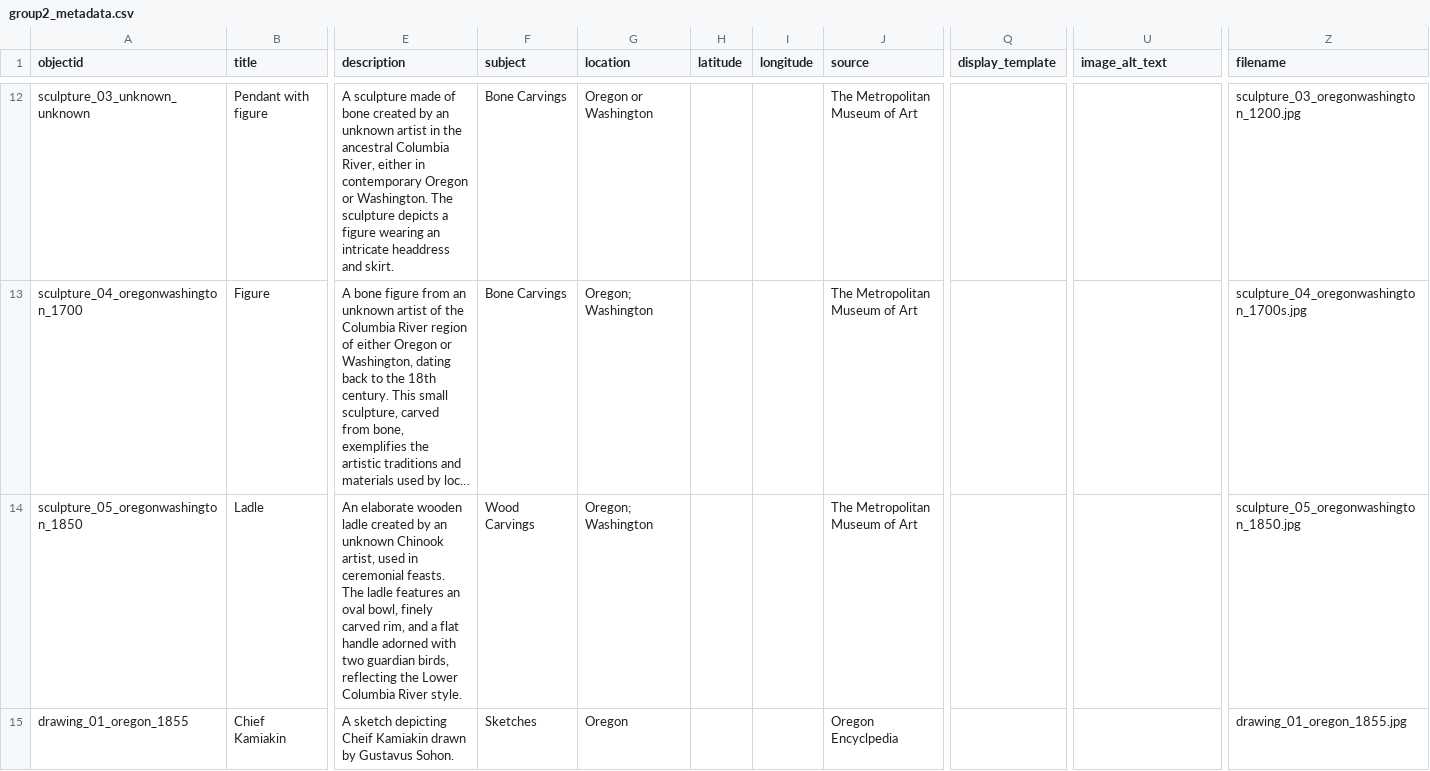
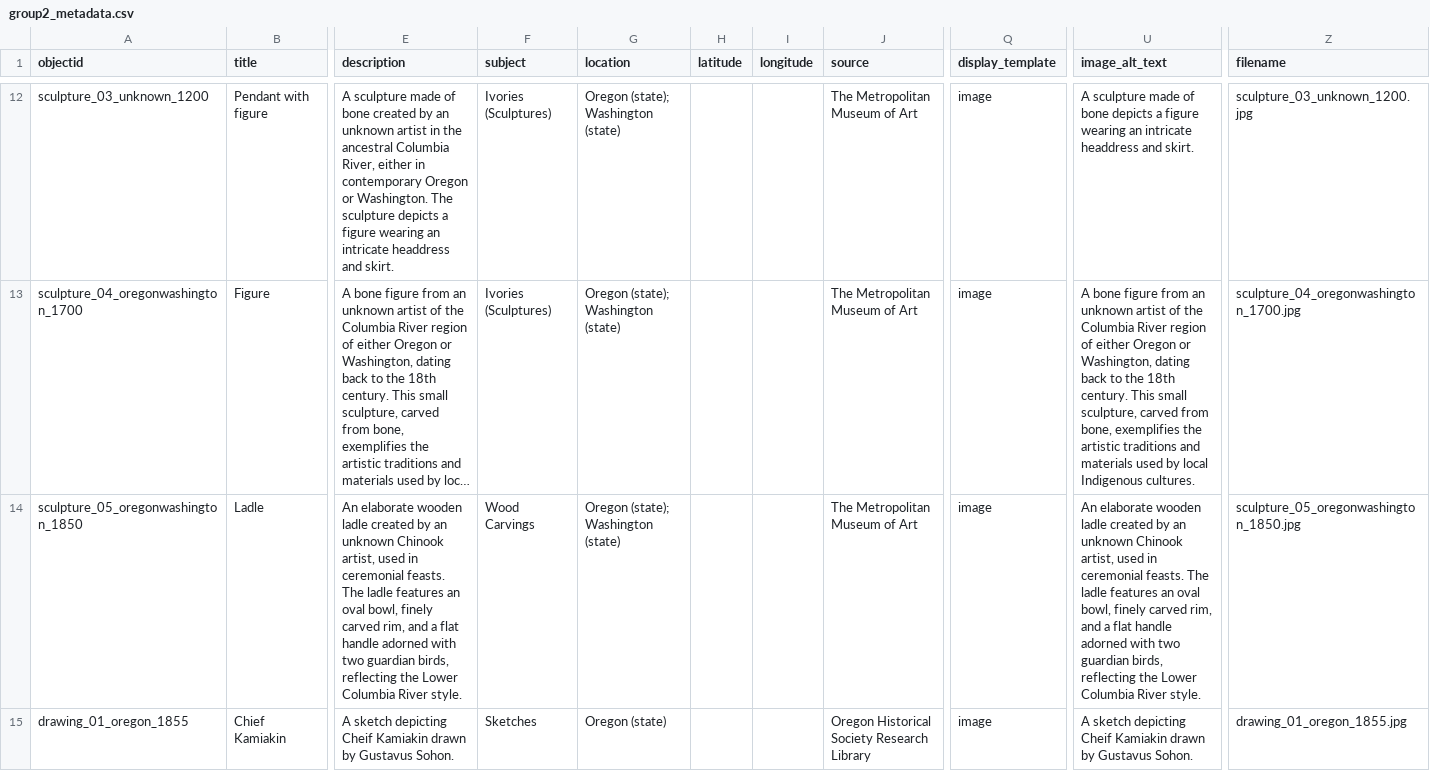
Before and after one commit to LIBDSCI350m-Fall25/group2, a CSV file: _data/group2_metadata.csv, drawn as a sheet; only a part is shown, gaps mark what is left out; long unchanged cells end in …; the diff covers the shown part only; the diff names each change by its address in the sheet, - before the commit and + after, or states it on an @@ line.

```diff
--- a/_data/group2_metadata.csv
+++ b/_data/group2_metadata.csv
-A12 (objectid): sculpture_03_unknown_unknown
+A12 (objectid): sculpture_03_unknown_1200
-F12:F13 (subject): Bone Carvings
+F12:F13 (subject): Ivories (Sculptures)
-G12 (location): Oregon or Washington
+G12 (location): Oregon (state); Washington (state)
-Q12:Q15 (display_template): (empty)
+Q12:Q15 (display_template): image
-U12 (image_alt_text): (empty)
+U12 (image_alt_text): A sculpture made of bone depicts a figure wearing an intricate headdress and skirt.
-Z12 (filename): sculpture_03_oregonwashington_1200.jpg
+Z12 (filename): sculpture_03_unknown_1200.jpg
-G13:G14 (location): Oregon; Washington
+G13:G14 (location): Oregon (state); Washington (state)
-U13 (image_alt_text): (empty)
+U13 (image_alt_text): A bone figure from an unknown artist of the Columbia River region of either Oregon or Washington, dating back to the 18th century. This small sculpture, carved from bone, exemplifies the artistic traditions and materials used by local Indigenous cultures.
-Z13 (filename): sculpture_04_oregonwashington_1700s.jpg
+Z13 (filename): sculpture_04_oregonwashington_1700.jpg
-U14 (image_alt_text): (empty)
+U14 (image_alt_text): An elaborate wooden ladle created by an unknown Chinook artist, used in ceremonial feasts. The ladle features an oval bowl, finely carved rim, and a flat handle adorned with two guardian birds, reflecting the Lower Columbia River style.
-G15 (location): Oregon
+G15 (location): Oregon (state)
-J15 (source): Oregon Encyclpedia
+J15 (source): Oregon Historical Society Research Library
-U15 (image_alt_text): (empty)
+U15 (image_alt_text): A sketch depicting Cheif Kamiakin drawn by Gustavus Sohon.
```
Also changed, not shown: 1 removed row and 82 edited cells elsewhere in this file.
